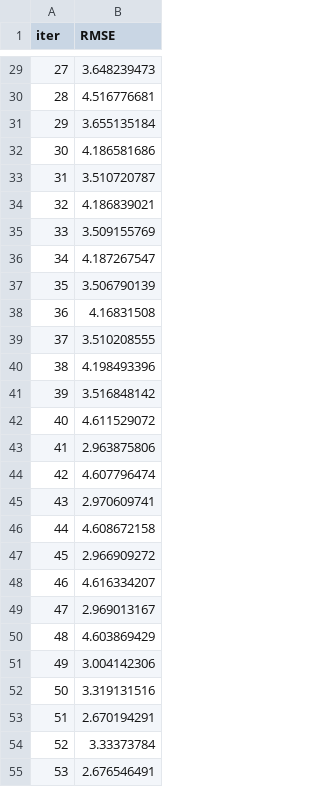
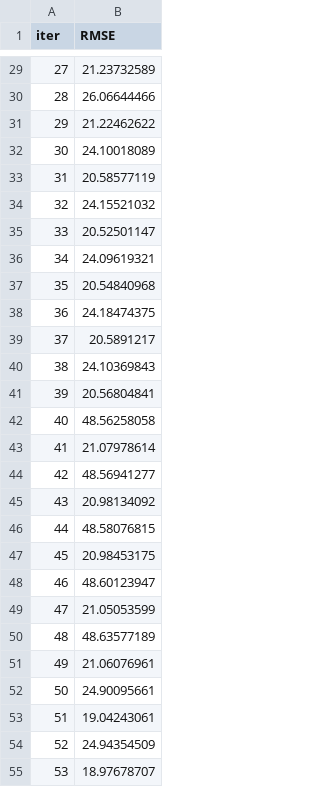
Before and after one commit to freecode23/microclimate-effects, a TSV file: catboost_info/test_error.tsv, drawn as a sheet; only a part is shown, gaps mark what is left out; the diff covers the shown part only.

```diff
--- a/catboost_info/test_error.tsv
+++ b/catboost_info/test_error.tsv
@@ -29,27 +29,27 @@ iter	RMSE
-27	3.648239473
-28	4.516776681
-29	3.655135184
-30	4.186581686
-31	3.510720787
-32	4.186839021
-33	3.509155769
-34	4.187267547
-35	3.506790139
-36	4.16831508
-37	3.510208555
-38	4.198493396
-39	3.516848142
-40	4.611529072
-41	2.963875806
-42	4.607796474
-43	2.970609741
-44	4.608672158
-45	2.966909272
-46	4.616334207
-47	2.969013167
-48	4.603869429
-49	3.004142306
-50	3.319131516
-51	2.670194291
-52	3.33373784
-53	2.676546491
+27	21.23732589
+28	26.06644466
+29	21.22462622
+30	24.10018089
+31	20.58577119
+32	24.15521032
+33	20.52501147
+34	24.09619321
+35	20.54840968
+36	24.18474375
+37	20.5891217
+38	24.10369843
+39	20.56804841
+40	48.56258058
+41	21.07978614
+42	48.56941277
+43	20.98134092
+44	48.58076815
+45	20.98453175
+46	48.60123947
+47	21.05053599
+48	48.63577189
+49	21.06076961
+50	24.90095661
+51	19.04243061
+52	24.94354509
+53	18.97678707
```
Also changed, not shown: 133 edited cells elsewhere in this file, catboost_info/learn_error.tsv, catboost_info/time_left.tsv, 4 other files.
